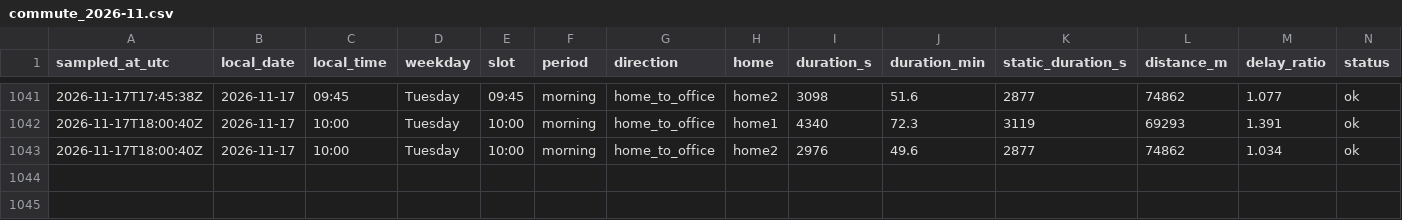
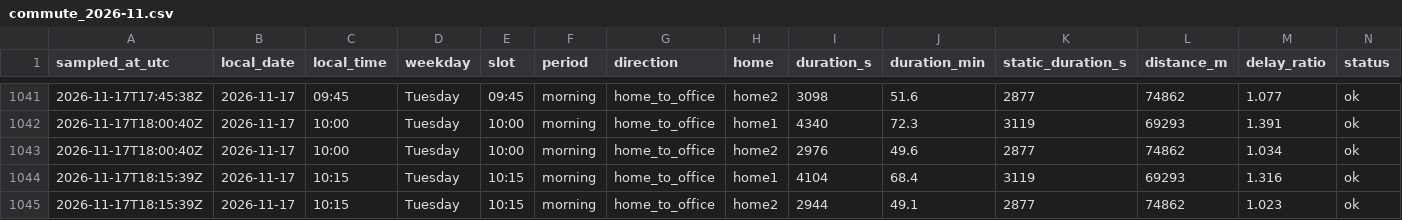
Before and after one commit to sesenht/commute-tracker, a CSV file: data/commute_2026-11.csv, drawn as a sheet; only a part is shown, gaps mark what is left out; rows hold the shown columns only; the diff names each change by its address in the sheet, - before the commit and + after, or states it on an @@ line.

Commit message:
log: 2026-11-17T18:15Z sample

```diff
--- a/data/commute_2026-11.csv
+++ b/data/commute_2026-11.csv
+row 1044: 2026-11-17T18:15:39Z | 2026-11-17 | 10:15 | Tuesday | 10:15 | morning | home_to_office | home1 | 4104 | 68.4 | 3119 | 69293 | 1.316 | ok
+row 1045: 2026-11-17T18:15:39Z | 2026-11-17 | 10:15 | Tuesday | 10:15 | morning | home_to_office | home2 | 2944 | 49.1 | 2877 | 74862 | 1.023 | ok
```
Also changed, not shown: 2 other files.
